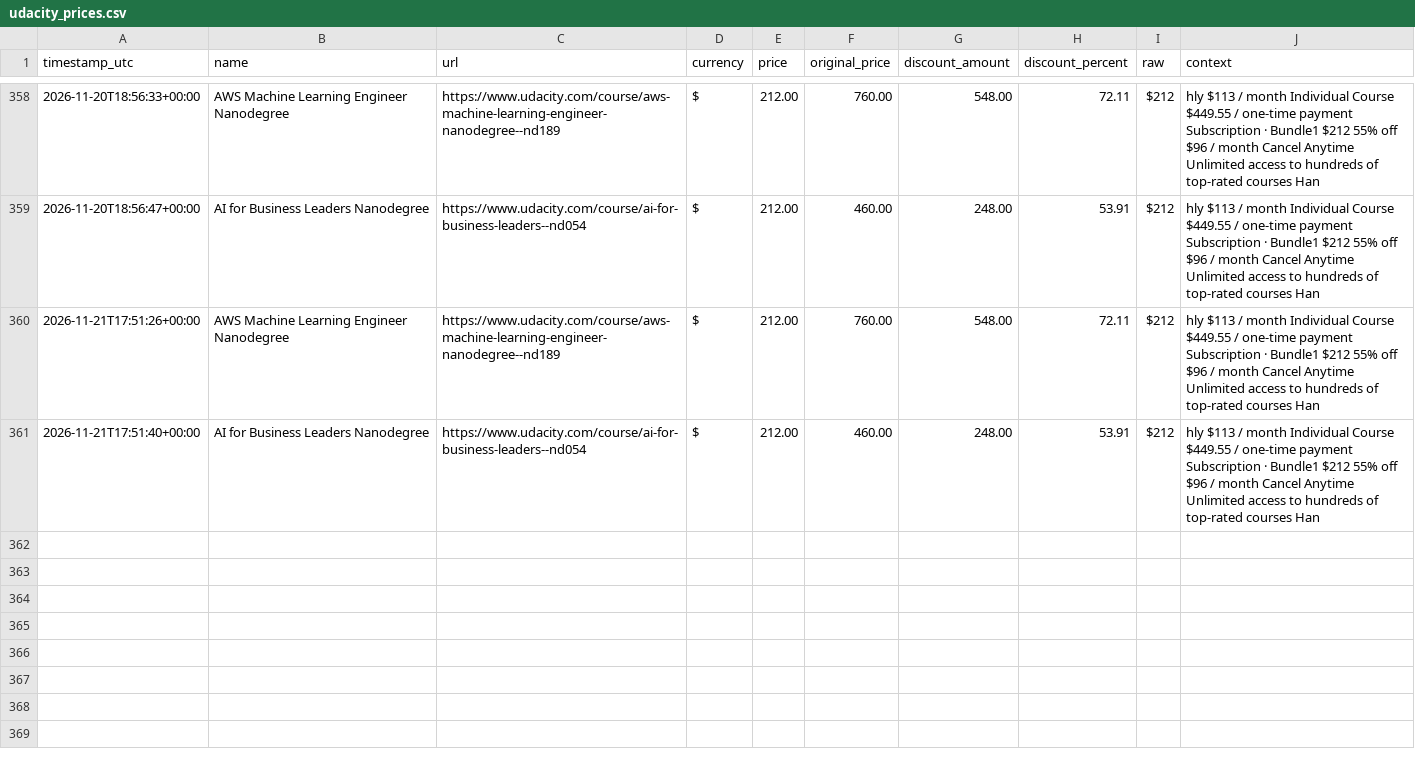
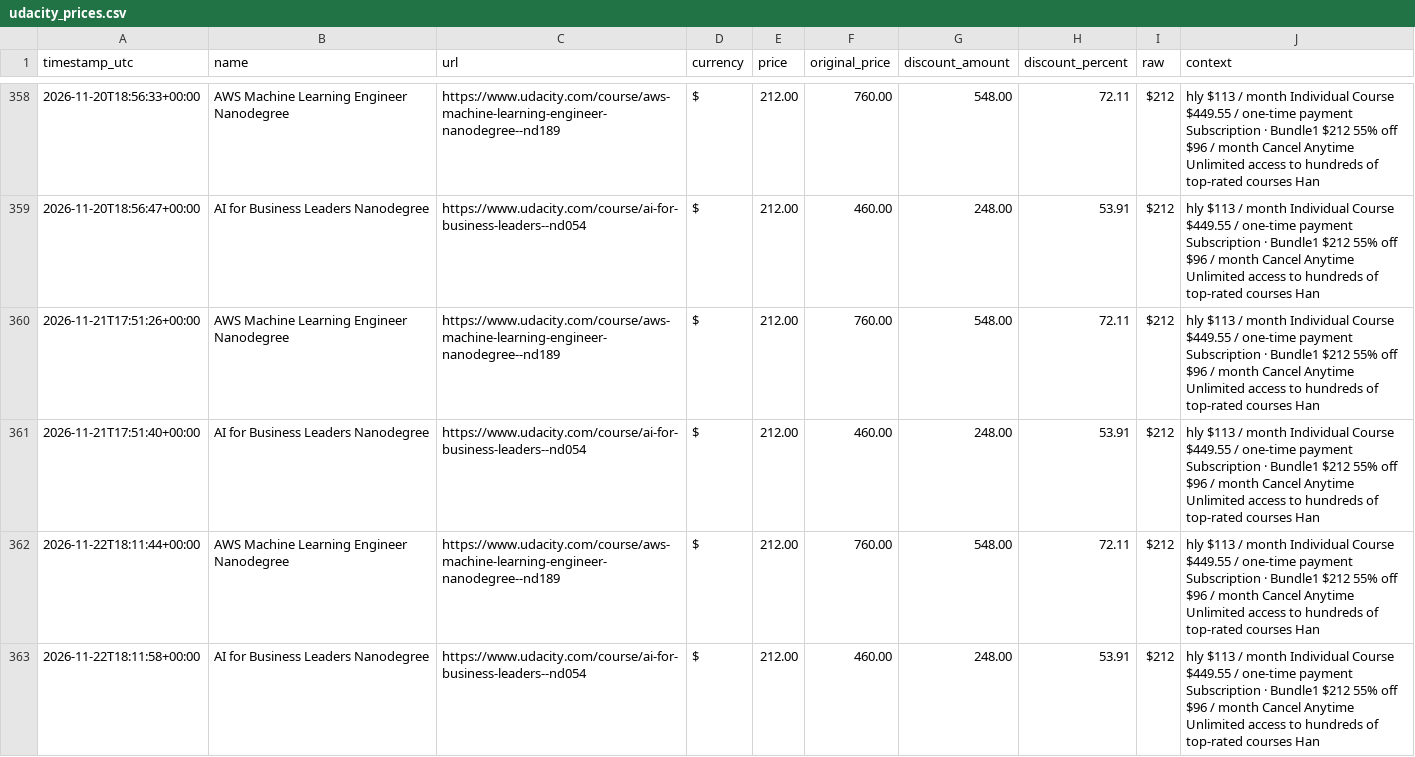
Before and after one commit to Lucs1590/brito-alerts, a CSV file: data/udacity_prices.csv, drawn as a sheet; only a part is shown, gaps mark what is left out.

```diff
--- a/data/udacity_prices.csv
+++ b/data/udacity_prices.csv
@@ -361 +361,3 @@ timestamp_utc,name,url,currency,price,original_price,discount_amount,discount_pe
 2026-11-21T17:51:40+00:00,AI for Business Leaders Nanodegree,https://www.udacity.com/course/ai-for-business-leaders--nd054,$,212.00,460.00,248.00,53.91,$212,hly $113 / month Individual Course $449.55 / one-time payment Subscription · Bundle1 $212 55% off $96 / month Cancel Anytime Unlimited access to hundreds of top-rated courses Han
+2026-11-22T18:11:44+00:00,AWS Machine Learning Engineer Nanodegree,https://www.udacity.com/course/aws-machine-learning-engineer-nanodegree--nd189,$,212.00,760.00,548.00,72.11,$212,hly $113 / month Individual Course $449.55 / one-time payment Subscription · Bundle1 $212 55% off $96 / month Cancel Anytime Unlimited access to hundreds of top-rated courses Han
+2026-11-22T18:11:58+00:00,AI for Business Leaders Nanodegree,https://www.udacity.com/course/ai-for-business-leaders--nd054,$,212.00,460.00,248.00,53.91,$212,hly $113 / month Individual Course $449.55 / one-time payment Subscription · Bundle1 $212 55% off $96 / month Cancel Anytime Unlimited access to hundreds of top-rated courses Han
```
